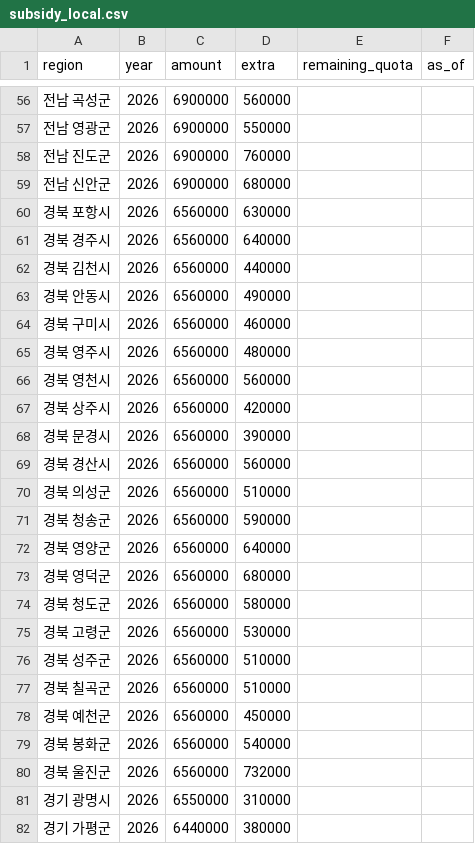
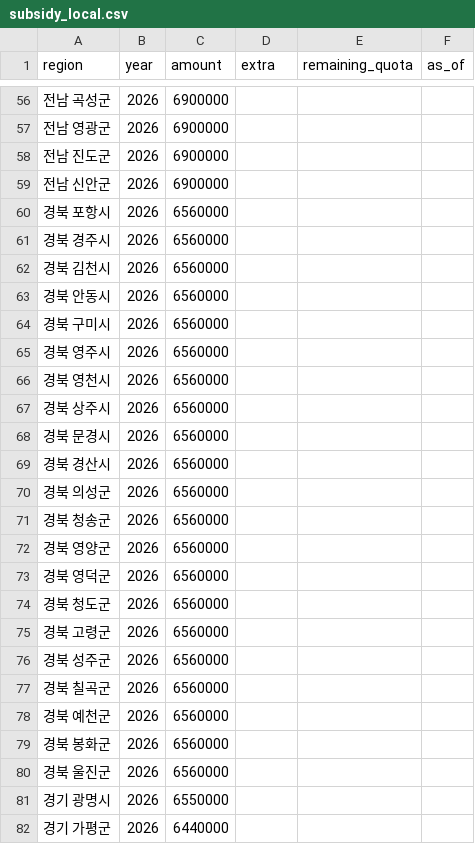
Before and after one commit to EVNSolution/buildup-ev, a CSV file: db/seed/subsidy_local.csv, drawn as a sheet; only a part is shown, gaps mark what is left out; the diff covers the shown part only.

```diff
--- a/db/seed/subsidy_local.csv
+++ b/db/seed/subsidy_local.csv
@@ -56,27 +56,27 @@ region,year,amount,extra,remaining_quota,as_of
-전남 곡성군,2026,6900000,560000,,
-전남 영광군,2026,6900000,550000,,
-전남 진도군,2026,6900000,760000,,
-전남 신안군,2026,6900000,680000,,
-경북 포항시,2026,6560000,630000,,
-경북 경주시,2026,6560000,640000,,
-경북 김천시,2026,6560000,440000,,
-경북 안동시,2026,6560000,490000,,
-경북 구미시,2026,6560000,460000,,
-경북 영주시,2026,6560000,480000,,
-경북 영천시,2026,6560000,560000,,
-경북 상주시,2026,6560000,420000,,
-경북 문경시,2026,6560000,390000,,
-경북 경산시,2026,6560000,560000,,
-경북 의성군,2026,6560000,510000,,
-경북 청송군,2026,6560000,590000,,
-경북 영양군,2026,6560000,640000,,
-경북 영덕군,2026,6560000,680000,,
-경북 청도군,2026,6560000,580000,,
-경북 고령군,2026,6560000,530000,,
-경북 성주군,2026,6560000,510000,,
-경북 칠곡군,2026,6560000,510000,,
-경북 예천군,2026,6560000,450000,,
-경북 봉화군,2026,6560000,540000,,
-경북 울진군,2026,6560000,732000,,
-경기 광명시,2026,6550000,310000,,
-경기 가평군,2026,6440000,380000,,
+전남 곡성군,2026,6900000,,,
+전남 영광군,2026,6900000,,,
+전남 진도군,2026,6900000,,,
+전남 신안군,2026,6900000,,,
+경북 포항시,2026,6560000,,,
+경북 경주시,2026,6560000,,,
+경북 김천시,2026,6560000,,,
+경북 안동시,2026,6560000,,,
+경북 구미시,2026,6560000,,,
+경북 영주시,2026,6560000,,,
+경북 영천시,2026,6560000,,,
+경북 상주시,2026,6560000,,,
+경북 문경시,2026,6560000,,,
+경북 경산시,2026,6560000,,,
+경북 의성군,2026,6560000,,,
+경북 청송군,2026,6560000,,,
+경북 영양군,2026,6560000,,,
+경북 영덕군,2026,6560000,,,
+경북 청도군,2026,6560000,,,
+경북 고령군,2026,6560000,,,
+경북 성주군,2026,6560000,,,
+경북 칠곡군,2026,6560000,,,
+경북 예천군,2026,6560000,,,
+경북 봉화군,2026,6560000,,,
+경북 울진군,2026,6560000,,,
+경기 광명시,2026,6550000,,,
+경기 가평군,2026,6440000,,,
```
Also changed, not shown: 134 edited cells elsewhere in this file, db/seed/option_group.csv, db/seed/option_price.csv, 10 other files.
